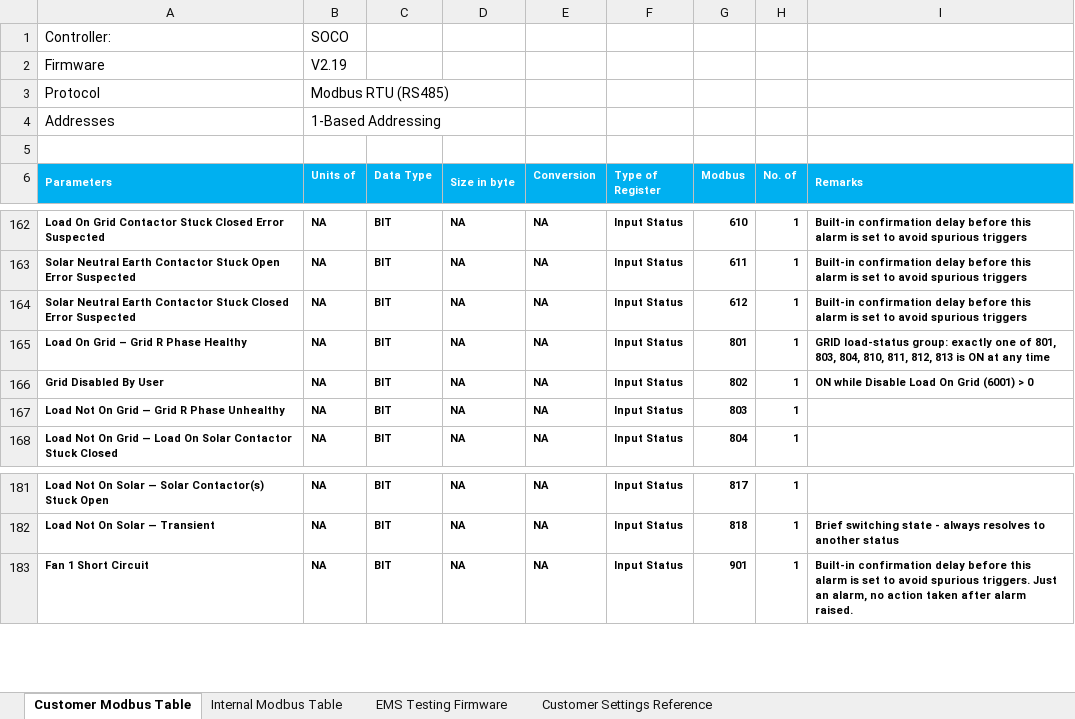
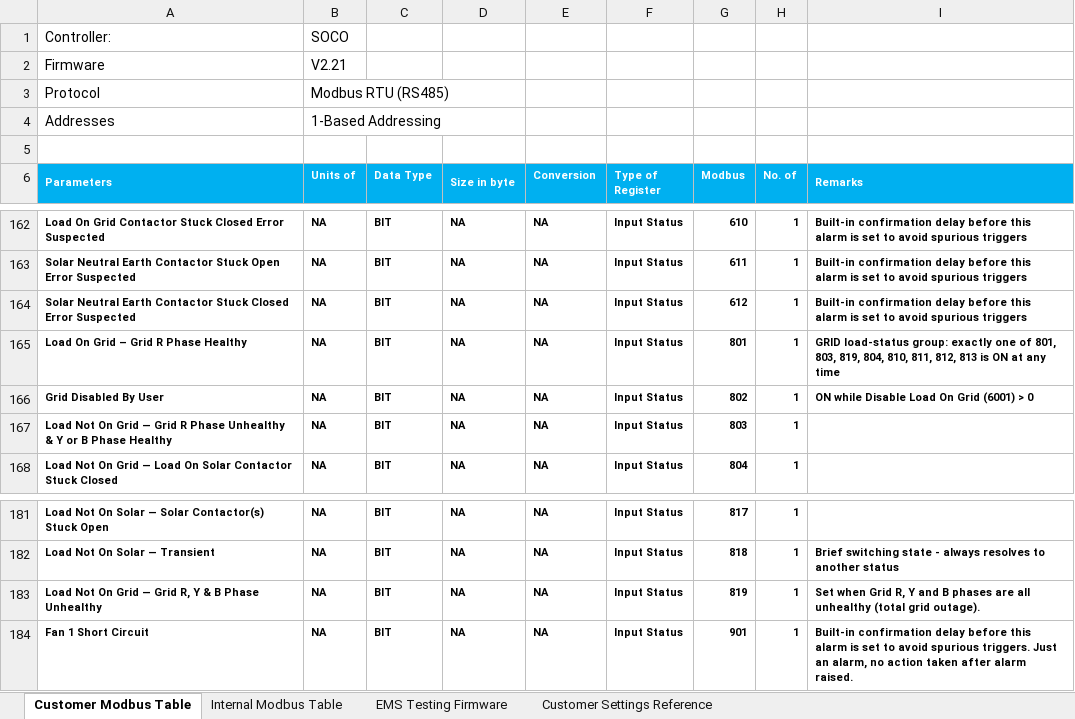
Before and after one commit to sakjain92/SOCO, an Excel workbook: Document/CustomerFacing/SOCOModbusTable.xlsx, sheet Customer Modbus Table, drawn as a sheet; only a part is shown, gaps mark what is left out; values as stored, in another font and other column widths than the file's, no borders; the diff names each change by its address in the sheet, - before the commit and + after, or states it on an @@ line.

Commit message:
SOCO: Improv: Add a new register in Load Not on Grid Modbus table
As per request from Jio. Also, bumped the version to v2.21.

```diff
--- a/Document/CustomerFacing/SOCOModbusTable.xlsx (sheet Customer Modbus Table)
+++ b/Document/CustomerFacing/SOCOModbusTable.xlsx (sheet Customer Modbus Table)
-B2 (Units of): V2.19
+B2 (Units of): V2.21
-I165 (Remarks): …801, 803, 804, 810,…
+I165 (Remarks): …801, 803, 819, 804, 810,…
-A167 (Parameters): …Phase Unhealthy
+A167 (Parameters): …Phase Unhealthy & Y or B Phase Healthy
+row 183: Load Not On Grid — Grid R, Y & B Phase Unhealthy | NA | BIT | NA | NA | Input Status | 819 | 1 | Set when Grid R, Y and B phases are all unhealthy (total grid outage).
```
Also changed, not shown: sheet Internal Modbus Table, sheet Customer Settings Reference, 5 other files.
